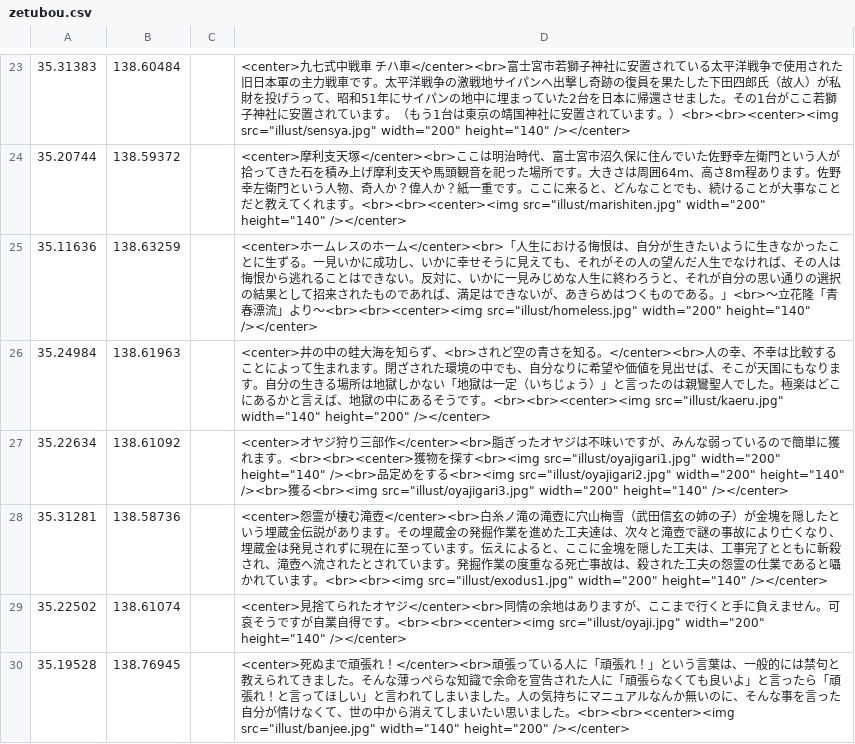
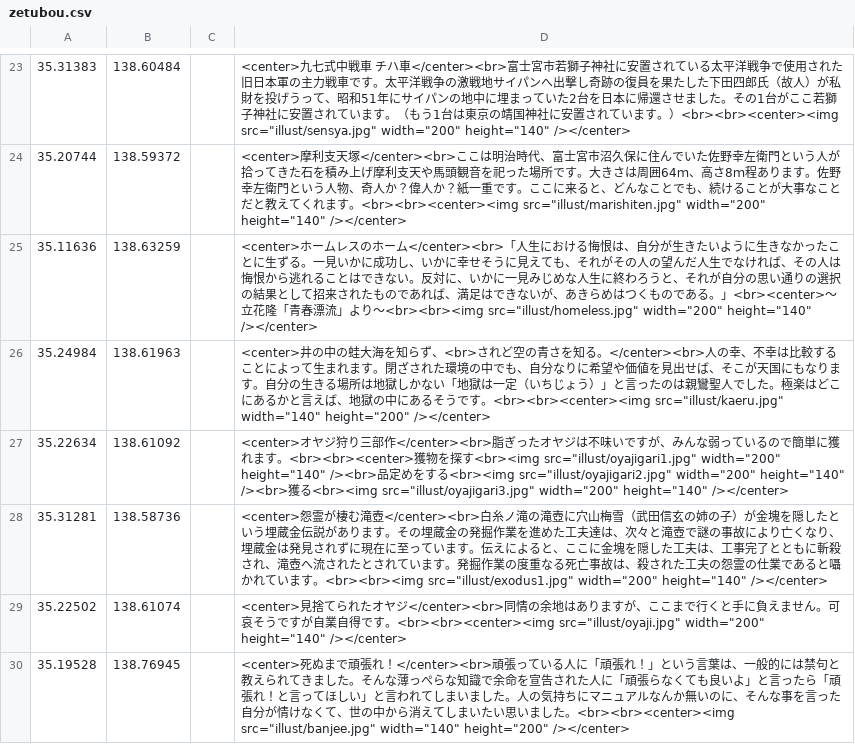
Before and after one commit to shibakin507/darkside, a CSV file: data/zetubou.csv, drawn as a sheet; only a part is shown, gaps mark what is left out.

Commit message:
Update zetubou.csv

```diff
--- a/data/zetubou.csv
+++ b/data/zetubou.csv
@@ -24,3 +24,3 @@
 35.20744,138.59372,,<center>摩利支天塚</center><br>ここは明治時代、富士宮市沼久保に住んでいた佐野幸左衛門という人が拾ってきた石を積み上げ摩利支天や馬頭観音を祀った場所です。大きさは周囲64ｍ、高さ8ｍ程あります。佐野幸左衛門という人物、奇人か？偉人か？紙一重です。ここに来ると、どんなことでも、続けることが大事なことだと教えてくれます。<br><br><center><img src="illust/marishiten.jpg" width="200" height="140" /></center>
-35.11636,138.63259,,<center>ホームレスのホーム</center><br>「人生における悔恨は、自分が生きたいように生きなかったことに生ずる。一見いかに成功し、いかに幸せそうに見えても、それがその人の望んだ人生でなければ、その人は悔恨から逃れることはできない。反対に、いかに一見みじめな人生に終わろうと、それが自分の思い通りの選択の結果として招来されたものであれば、満足はできないが、あきらめはつくものである。」<br>～立花隆「青春漂流」より～<br><br><center><img src="illust/homeless.jpg" width="200" height="140" /></center>
+35.11636,138.63259,,<center>ホームレスのホーム</center><br>「人生における悔恨は、自分が生きたいように生きなかったことに生ずる。一見いかに成功し、いかに幸せそうに見えても、それがその人の望んだ人生でなければ、その人は悔恨から逃れることはできない。反対に、いかに一見みじめな人生に終わろうと、それが自分の思い通りの選択の結果として招来されたものであれば、満足はできないが、あきらめはつくものである。」<br><center>～立花隆「青春漂流」より～<br><br><img src="illust/homeless.jpg" width="200" height="140" /></center>
 35.24984,138.61963,,<center>井の中の蛙大海を知らず、<br>されど空の青さを知る。</center><br>人の幸、不幸は比較することによって生まれます。閉ざされた環境の中でも、自分なりに希望や価値を見出せば、そこが天国にもなります。自分の生きる場所は地獄しかない「地獄は一定（いちじょう）」と言ったのは親鸞聖人でした。極楽はどこにあるかと言えば、地獄の中にあるそうです。<br><br><center><img src="illust/kaeru.jpg" width="140" height="200" /></center>
```
